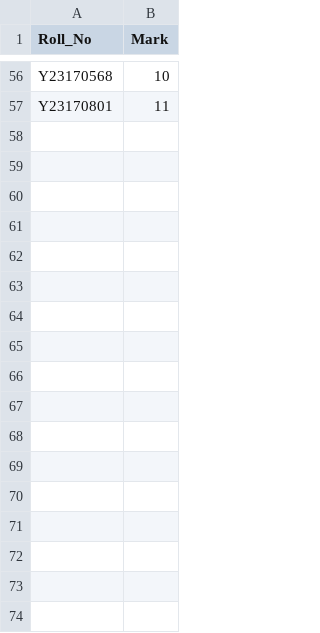
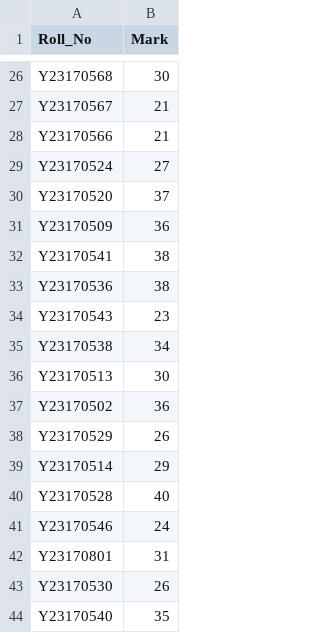
Before and after one commit to Pangambam/mywebpages, a CSV file: assets/PythonLab.csv, drawn as a sheet; only a part is shown, gaps mark what is left out; addresses are those after the commit; the diff covers the shown part only; the diff names each change by its address in the sheet, - before the commit and + after, or states it on an @@ line.

```diff
--- a/assets/PythonLab.csv
+++ b/assets/PythonLab.csv
-B26 (Mark): 10
+B26 (Mark): 30
+row 27: Y23170567 | 21
+row 28: Y23170566 | 21
+row 29: Y23170524 | 27
+row 30: Y23170520 | 37
+row 31: Y23170509 | 36
+row 32: Y23170541 | 38
+row 33: Y23170536 | 38
+row 34: Y23170543 | 23
+row 35: Y23170538 | 34
+row 36: Y23170513 | 30
+row 37: Y23170502 | 36
+row 38: Y23170529 | 26
+row 39: Y23170514 | 29
+row 40: Y23170528 | 40
+row 41: Y23170546 | 24
-B42 (Mark): 11
+B42 (Mark): 31
+row 43: Y23170530 | 26
+row 44: Y23170540 | 35
```
Also changed, not shown: 24 added rows, 44 removed rows and 10 edited cells elsewhere in this file.
